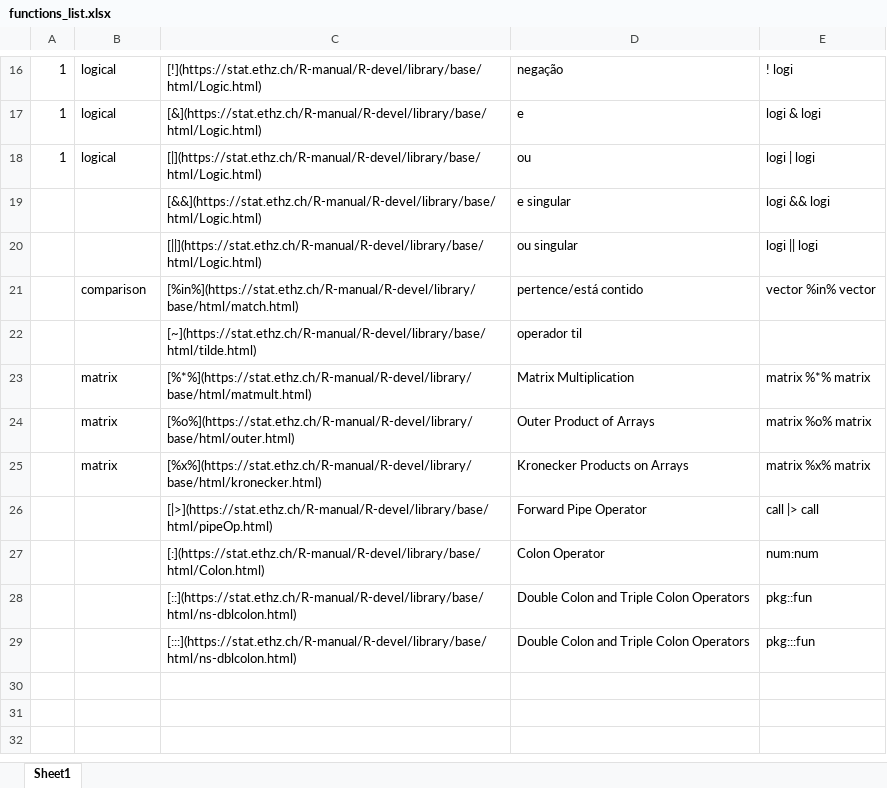
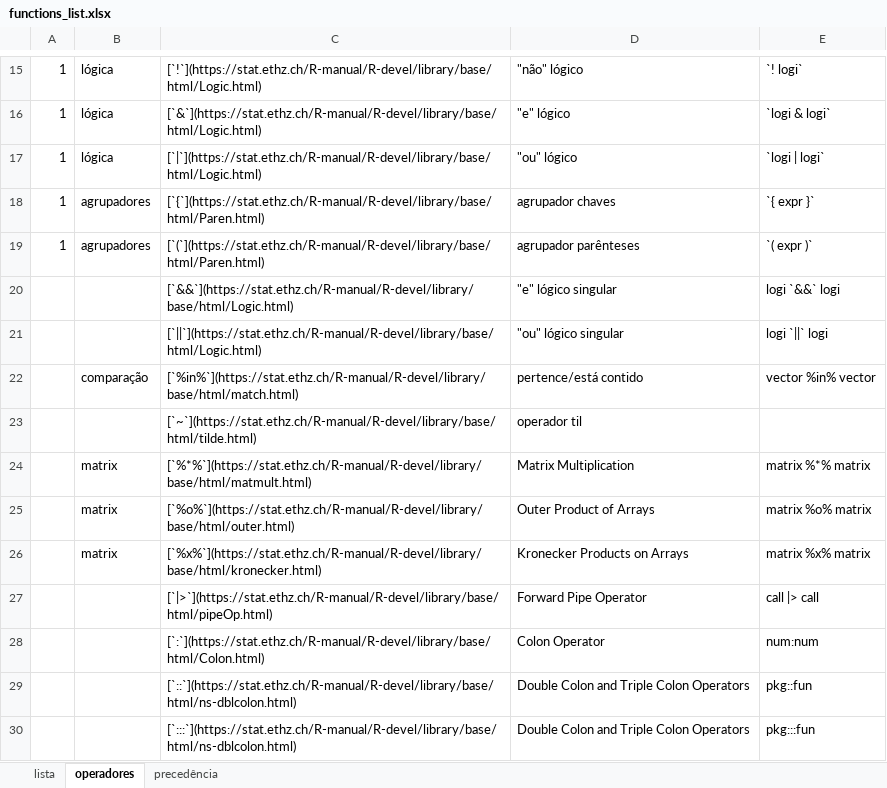
Before and after one commit to ricardo-semiao/course-r, an Excel workbook: assets/functions_list.xlsx, sheet operadores, drawn as a sheet; only a part is shown, gaps mark what is left out; values as stored, in another font and other column widths than the file's, no borders; addresses are those after the commit; the diff covers the shown part only; the diff names each change by its address in the sheet, - before the commit and + after, or states it on an @@ line.

```diff
--- a/assets/functions_list.xlsx (sheet operadores)
+++ b/assets/functions_list.xlsx (sheet operadores)
-sheet tab: Sheet1
+sheet tab: operadores
+sheet tab: lista
+sheet tab: precedência
-B15:B17: logical
+B15:B17: lógica
-C15: [!](https://stat.ethz.ch/R-manual/R-devel/library/base/html/Logic.html)
+C15: [`!`](https://stat.ethz.ch/R-manual/R-devel/library/base/html/Logic.html)
-D15: negação
+D15: "não" lógico
-E15: ! logi
+E15: `! logi`
-C16: [&](https://stat.ethz.ch/R-manual/R-devel/library/base/html/Logic.html)
+C16: [`&`](https://stat.ethz.ch/R-manual/R-devel/library/base/html/Logic.html)
-D16: e
+D16: "e" lógico
-E16: logi & logi
+E16: `logi & logi`
-C17: [|](https://stat.ethz.ch/R-manual/R-devel/library/base/html/Logic.html)
+C17: [`|`](https://stat.ethz.ch/R-manual/R-devel/library/base/html/Logic.html)
-D17: ou
+D17: "ou" lógico
-E17: logi | logi
+E17: `logi | logi`
+row 18: 1 | agrupadores | [`{`](https://stat.ethz.ch/R-manual/R-devel/library/base/html/Paren.html) | agrupador chaves | `{ expr }`
+row 19: 1 | agrupadores | [`(`](https://stat.ethz.ch/R-manual/R-devel/library/base/html/Paren.html) | agrupador parênteses | `( expr )`
-C20: [&&](https://stat.ethz.ch/R-manual/R-devel/library/base/html/Logic.html)
+C20: [`&&`](https://stat.ethz.ch/R-manual/R-devel/library/base/html/Logic.html)
-D20: e singular
+D20: "e" lógico singular
-E20: logi && logi
+E20: logi `&&` logi
-C21: [||](https://stat.ethz.ch/R-manual/R-devel/library/base/html/Logic.html)
+C21: [`||`](https://stat.ethz.ch/R-manual/R-devel/library/base/html/Logic.html)
-D21: ou singular
+D21: "ou" lógico singular
-E21: logi || logi
+E21: logi `||` logi
-B22: comparison
+B22: comparação
-C22: [%in%](https://stat.ethz.ch/R-manual/R-devel/library/base/html/match.html)
+C22: [`%in%`](https://stat.ethz.ch/R-manual/R-devel/library/base/html/match.html)
-C23: [~](https://stat.ethz.ch/R-manual/R-devel/library/base/html/tilde.html)
+C23: [`~`](https://stat.ethz.ch/R-manual/R-devel/library/base/html/tilde.html)
-C24: [%*%](https://stat.ethz.ch/R-manual/R-devel/library/base/html/matmult.html)
+C24: [`%*%`](https://stat.ethz.ch/R-manual/R-devel/library/base/html/matmult.html)
-C25: [%o%](https://stat.ethz.ch/R-manual/R-devel/library/base/html/outer.html)
+C25: [`%o%`](https://stat.ethz.ch/R-manual/R-devel/library/base/html/outer.html)
-C26: [%x%](https://stat.ethz.ch/R-manual/R-devel/library/base/html/kronecker.html)
+C26: [`%x%`](https://stat.ethz.ch/R-manual/R-devel/library/base/html/kronecker.html)
-C27: [|>](https://stat.ethz.ch/R-manual/R-devel/library/base/html/pipeOp.html)
+C27: [`|>`](https://stat.ethz.ch/R-manual/R-devel/library/base/html/pipeOp.html)
-C28: [:](https://stat.ethz.ch/R-manual/R-devel/library/base/html/Colon.html)
+C28: [`:`](https://stat.ethz.ch/R-manual/R-devel/library/base/html/Colon.html)
-C29: [::](https://stat.ethz.ch/R-manual/R-devel/library/base/html/ns-dblcolon.html)
+C29: [`::`](https://stat.ethz.ch/R-manual/R-devel/library/base/html/ns-dblcolon.html)
-C30: [:::](https://stat.ethz.ch/R-manual/R-devel/library/base/html/ns-dblcolon.html)
+C30: [`:::`](https://stat.ethz.ch/R-manual/R-devel/library/base/html/ns-dblcolon.html)
```
Also changed, not shown: 1 added row, 2 removed rows and 39 edited cells elsewhere in this sheet, 55 other files.
